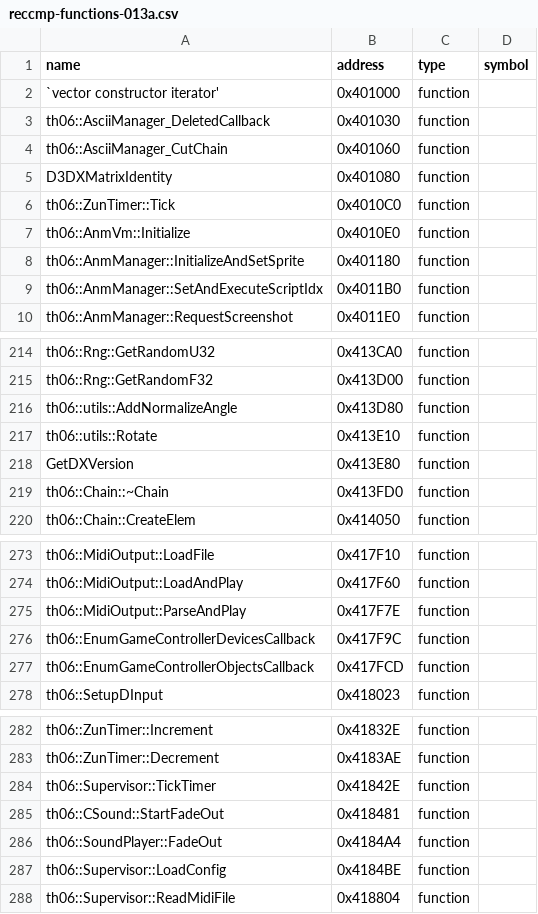
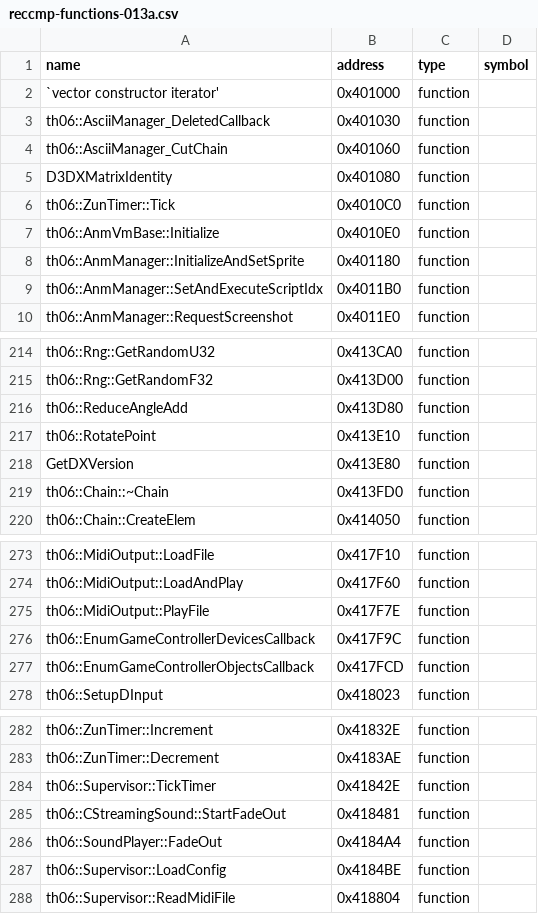
Before and after one commit to GensokyoClub/th06, a CSV file: config/reccmp-functions-013a.csv, drawn as a sheet; only a part is shown, gaps mark what is left out.

```diff
--- a/config/reccmp-functions-013a.csv
+++ b/config/reccmp-functions-013a.csv
@@ -6,3 +6,3 @@ D3DXMatrixIdentity,0x401080,function,
 th06::ZunTimer::Tick,0x4010C0,function,
-th06::AnmVm::Initialize,0x4010E0,function,
+th06::AnmVmBase::Initialize,0x4010E0,function,
 th06::AnmManager::InitializeAndSetSprite,0x401180,function,
@@ -215,4 +215,4 @@ th06::Rng::GetRandomU32,0x413CA0,function,
 th06::Rng::GetRandomF32,0x413D00,function,
-th06::utils::AddNormalizeAngle,0x413D80,function,
-th06::utils::Rotate,0x413E10,function,
+th06::ReduceAngleAdd,0x413D80,function,
+th06::RotatePoint,0x413E10,function,
 GetDXVersion,0x413E80,function,
@@ -274,3 +274,3 @@ th06::MidiOutput::LoadFile,0x417F10,function,
 th06::MidiOutput::LoadAndPlay,0x417F60,function,
-th06::MidiOutput::ParseAndPlay,0x417F7E,function,
+th06::MidiOutput::PlayFile,0x417F7E,function,
 th06::EnumGameControllerDevicesCallback,0x417F9C,function,
@@ -284,3 +284,3 @@ th06::ZunTimer::Decrement,0x4183AE,function,
 th06::Supervisor::TickTimer,0x41842E,function,
-th06::CSound::StartFadeOut,0x418481,function,
+th06::CStreamingSound::StartFadeOut,0x418481,function,
 th06::SoundPlayer::FadeOut,0x4184A4,function,
```
Also changed, not shown: config/reccmp-functions.csv, config/reccmp-globals-013a.csv, 38 other files.
